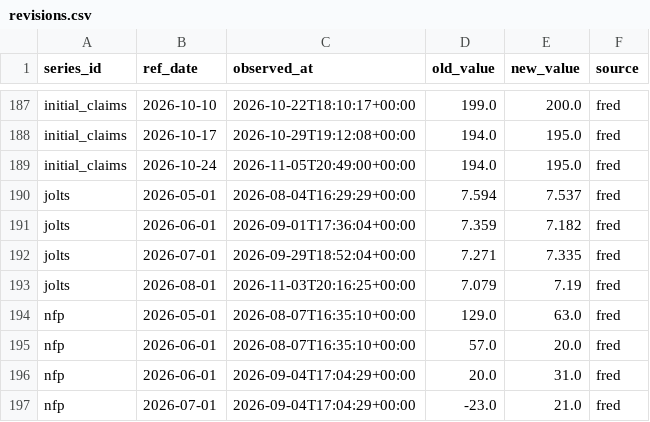
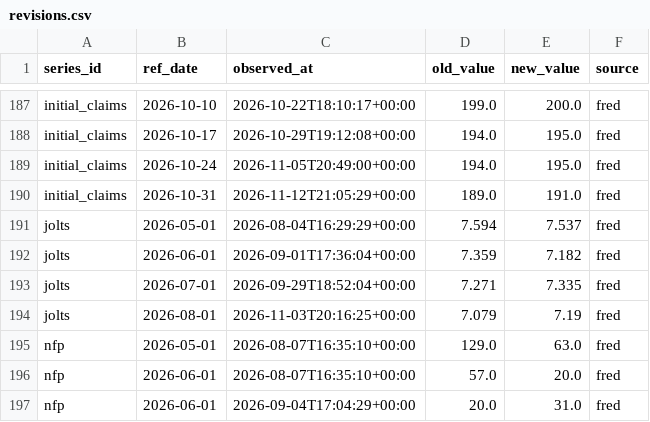
Before and after one commit to greyx9-sketch/macro, a CSV file: 시황/data/revisions.csv, drawn as a sheet; only a part is shown, gaps mark what is left out; the shorter side is filled out with more unchanged rows.

```diff
--- a/시황/data/revisions.csv
+++ b/시황/data/revisions.csv
@@ -189,2 +189,3 @@ initial_claims,2026-10-17,2026-10-29T19:12:08+00:00,194.0,195.0,fred
 initial_claims,2026-10-24,2026-11-05T20:49:00+00:00,194.0,195.0,fred
+initial_claims,2026-10-31,2026-11-12T21:05:29+00:00,189.0,191.0,fred
 jolts,2026-05-01,2026-08-04T16:29:29+00:00,7.594,7.537,fred
```
Also changed, not shown: 시황/data/fetch_log.csv, 4 other files.
